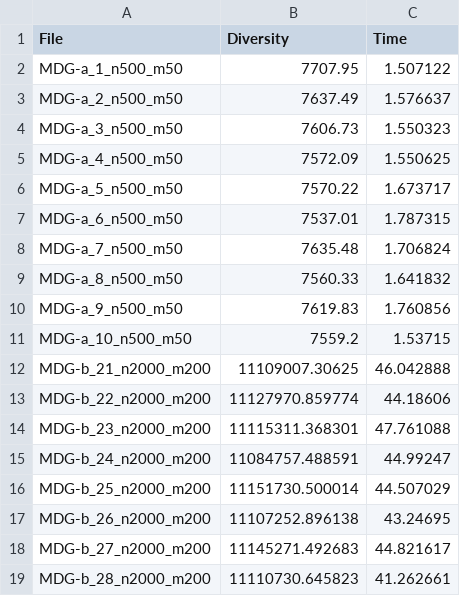
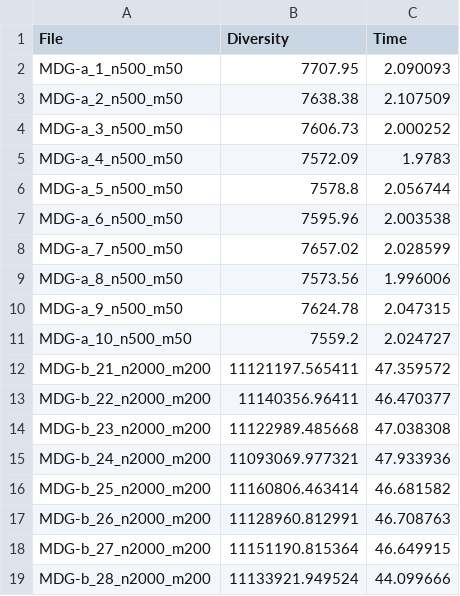
Before and after one commit to dcabezas98/MH, a CSV file: P2/results/AGG-uniforme.csv, drawn as a sheet; only a part is shown; the diff covers the shown part only.

```diff
--- a/P2/results/AGG-uniforme.csv
+++ b/P2/results/AGG-uniforme.csv
@@ -1,19 +1,19 @@
 File,Diversity,Time
-MDG-a_1_n500_m50,7707.95,1.507122
-MDG-a_2_n500_m50,7637.49,1.576637
-MDG-a_3_n500_m50,7606.73,1.550323
-MDG-a_4_n500_m50,7572.09,1.550625
-MDG-a_5_n500_m50,7570.22,1.673717
-MDG-a_6_n500_m50,7537.01,1.787315
-MDG-a_7_n500_m50,7635.48,1.706824
-MDG-a_8_n500_m50,7560.33,1.641832
-MDG-a_9_n500_m50,7619.83,1.760856
-MDG-a_10_n500_m50,7559.2,1.53715
-MDG-b_21_n2000_m200,11109007.30625,46.042888
-MDG-b_22_n2000_m200,11127970.859774,44.18606
-MDG-b_23_n2000_m200,11115311.368301,47.761088
-MDG-b_24_n2000_m200,11084757.488591,44.99247
-MDG-b_25_n2000_m200,11151730.500014,44.507029
-MDG-b_26_n2000_m200,11107252.896138,43.24695
-MDG-b_27_n2000_m200,11145271.492683,44.821617
-MDG-b_28_n2000_m200,11110730.645823,41.262661
+MDG-a_1_n500_m50,7707.95,2.090093
+MDG-a_2_n500_m50,7638.38,2.107509
+MDG-a_3_n500_m50,7606.73,2.000252
+MDG-a_4_n500_m50,7572.09,1.9783
+MDG-a_5_n500_m50,7578.8,2.056744
+MDG-a_6_n500_m50,7595.96,2.003538
+MDG-a_7_n500_m50,7657.02,2.028599
+MDG-a_8_n500_m50,7573.56,1.996006
+MDG-a_9_n500_m50,7624.78,2.047315
+MDG-a_10_n500_m50,7559.2,2.024727
+MDG-b_21_n2000_m200,11121197.565411,47.359572
+MDG-b_22_n2000_m200,11140356.96411,46.470377
+MDG-b_23_n2000_m200,11122989.485668,47.038308
+MDG-b_24_n2000_m200,11093069.977321,47.933936
+MDG-b_25_n2000_m200,11160806.463414,46.681582
+MDG-b_26_n2000_m200,11128960.812991,46.708763
+MDG-b_27_n2000_m200,11151190.815364,46.649915
+MDG-b_28_n2000_m200,11133921.949524,44.099666
```
Also changed, not shown: 24 edited cells elsewhere in this file, P2/results/AGE-posicion.csv, P2/results/AGE-uniforme.csv, 12 other files.
